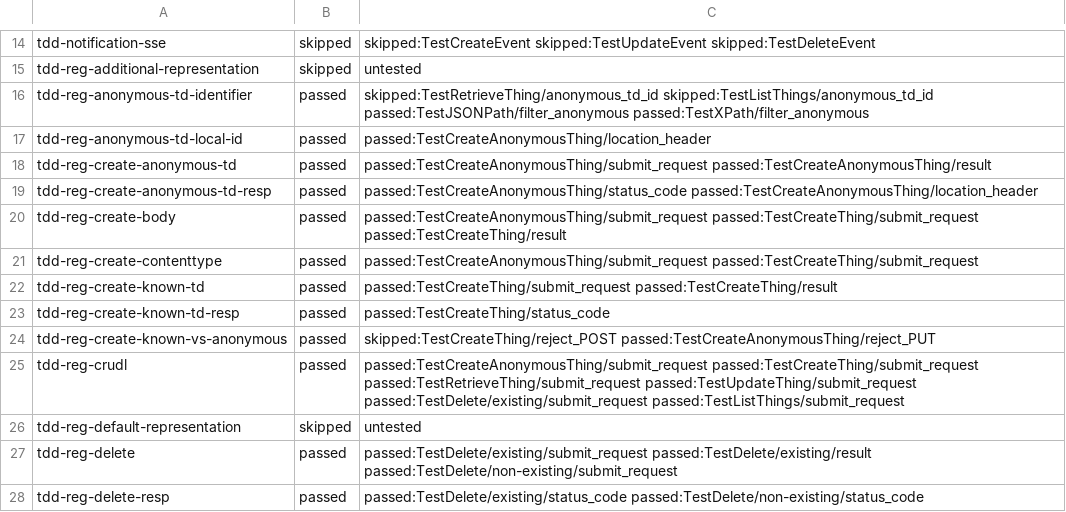
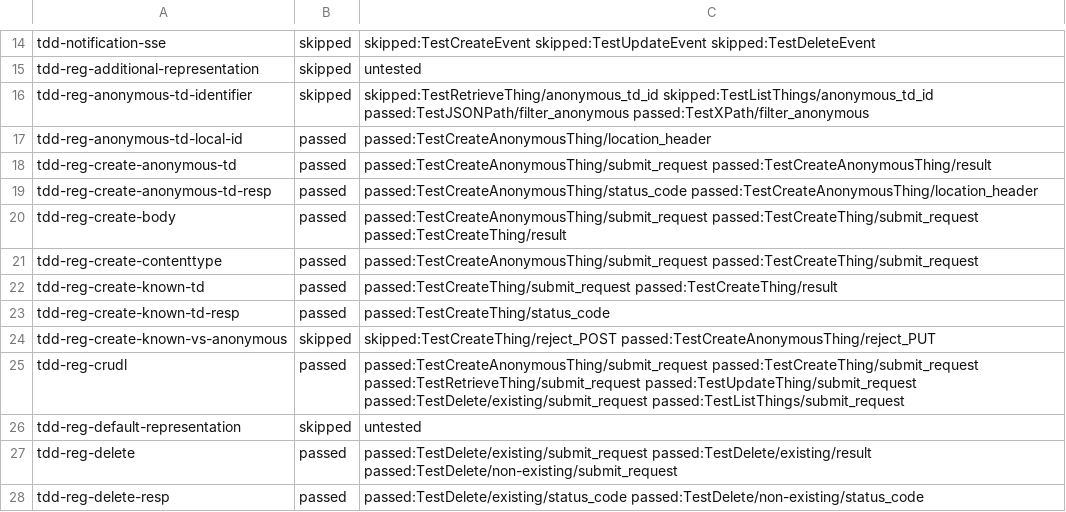
Before and after one commit to farshidtz/wot-discovery-testing, a CSV file: directory/example/report.csv, drawn as a sheet; only a part is shown, gaps mark what is left out.

```diff
--- a/directory/example/report.csv
+++ b/directory/example/report.csv
@@ -15,3 +15,3 @@ tdd-notification-sse,skipped,skipped:TestCreateEvent skipped:TestUpdateEvent ski
 tdd-reg-additional-representation,skipped,untested
-tdd-reg-anonymous-td-identifier,passed,skipped:TestRetrieveThing/anonymous_td_id skipped:TestListThings/anonymous_td_id passed:TestJSONPath/filter_anonymous passed:TestXPath/filter_anonymous
+tdd-reg-anonymous-td-identifier,skipped,skipped:TestRetrieveThing/anonymous_td_id skipped:TestListThings/anonymous_td_id passed:TestJSONPath/filter_anonymous passed:TestXPath/filter_anonymous
 tdd-reg-anonymous-td-local-id,passed,passed:TestCreateAnonymousThing/location_header
@@ -23,3 +23,3 @@ tdd-reg-create-known-td,passed,passed:TestCreateThing/submit_request passed:Test
 tdd-reg-create-known-td-resp,passed,passed:TestCreateThing/status_code
-tdd-reg-create-known-vs-anonymous,passed,skipped:TestCreateThing/reject_POST passed:TestCreateAnonymousThing/reject_PUT
+tdd-reg-create-known-vs-anonymous,skipped,skipped:TestCreateThing/reject_POST passed:TestCreateAnonymousThing/reject_PUT
 tdd-reg-crudl,passed,passed:TestCreateAnonymousThing/submit_request passed:TestCreateThing/submit_request passed:TestRetrieveThing/submit_request passed:TestUpdateThing/submit_request passed:TestDelete/existing/submit_request passed:TestListThings/submit_request
```
Also changed, not shown: 1 other file.
